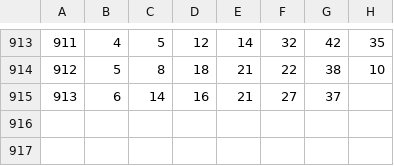
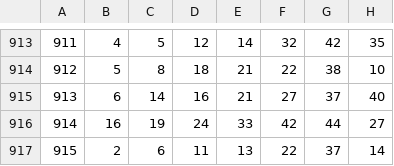
Before and after one commit to realred333/lotto_creator, a CSV file: lotto.csv, drawn as a sheet; only a part is shown, gaps mark what is left out.

```diff
--- a/lotto.csv
+++ b/lotto.csv
@@ -914,2 +914,4 @@
 912,5,8,18,21,22,38,10
-913,6,14,16,21,27,37
+913,6,14,16,21,27,37,40
+914,16,19,24,33,42,44,27
+915,2,6,11,13,22,37,14
```
Also changed, not shown: 1 other file.
